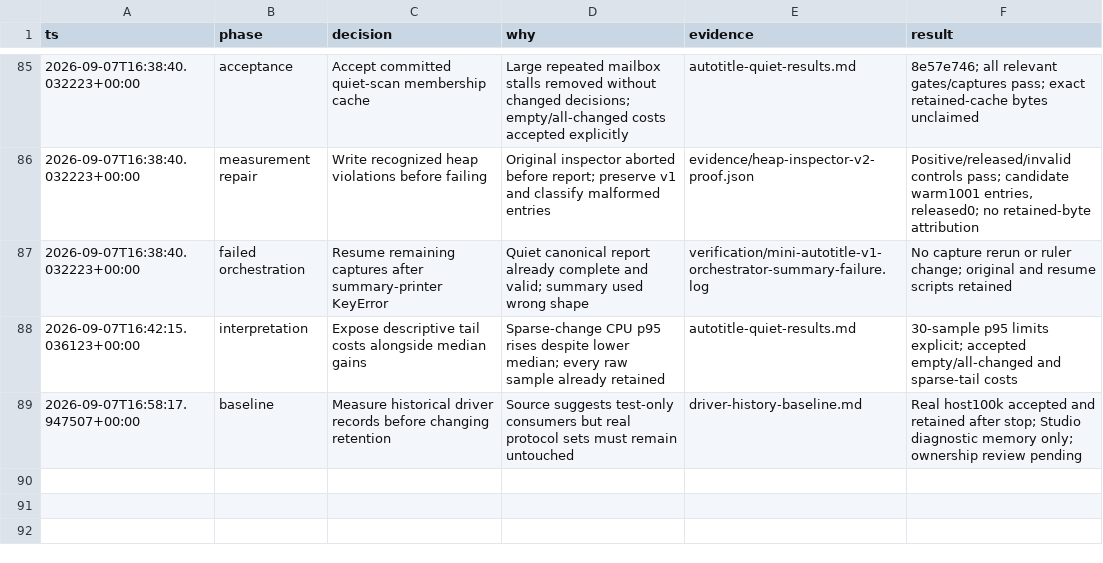
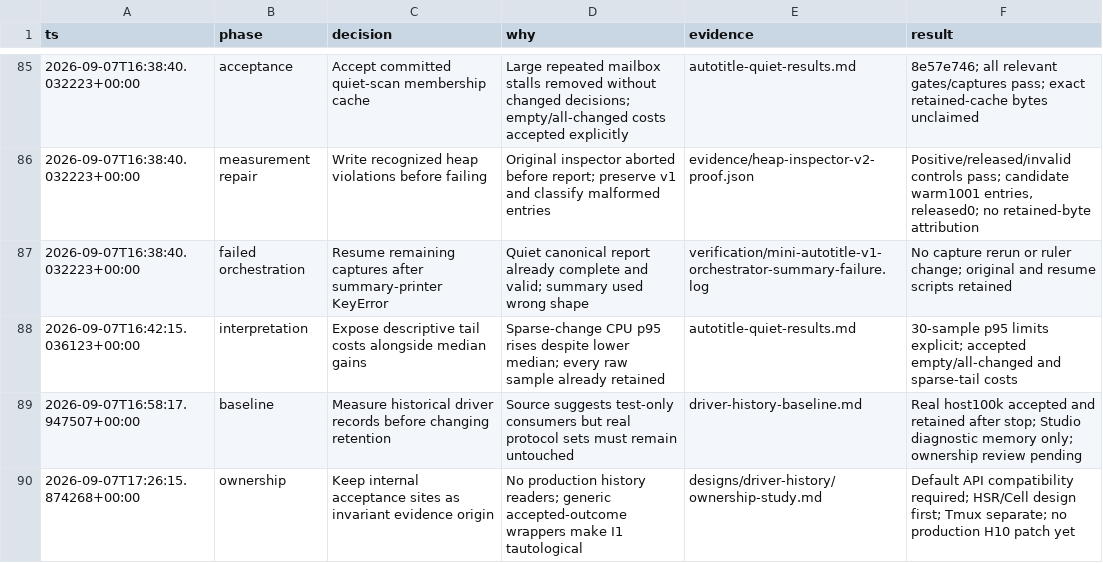
Before and after one commit to honeybeehq/honeybee, a TSV file: docs/performance/2026-09-07-exhaustive/decisions.tsv, drawn as a sheet; only a part is shown, gaps mark what is left out.

Commit message:
Record driver-history ownership and author verification lineage

```diff
--- a/docs/performance/2026-09-07-exhaustive/decisions.tsv
+++ b/docs/performance/2026-09-07-exhaustive/decisions.tsv
@@ -89 +89,2 @@ ts	phase	decision	why	evidence	result
 2026-09-07T16:58:17.947507+00:00	baseline	Measure historical driver records before changing retention	Source suggests test-only consumers but real protocol sets must remain untouched	driver-history-baseline.md	Real host100k accepted and retained after stop; Studio diagnostic memory only; ownership review pending
+2026-09-07T17:26:15.874268+00:00	ownership	Keep internal acceptance sites as invariant evidence origin	No production history readers; generic accepted-outcome wrappers make I1 tautological	designs/driver-history/ownership-study.md	Default API compatibility required; HSR/Cell design first; Tmux separate; no production H10 patch yet
```
Also changed, not shown: 5 other files.
